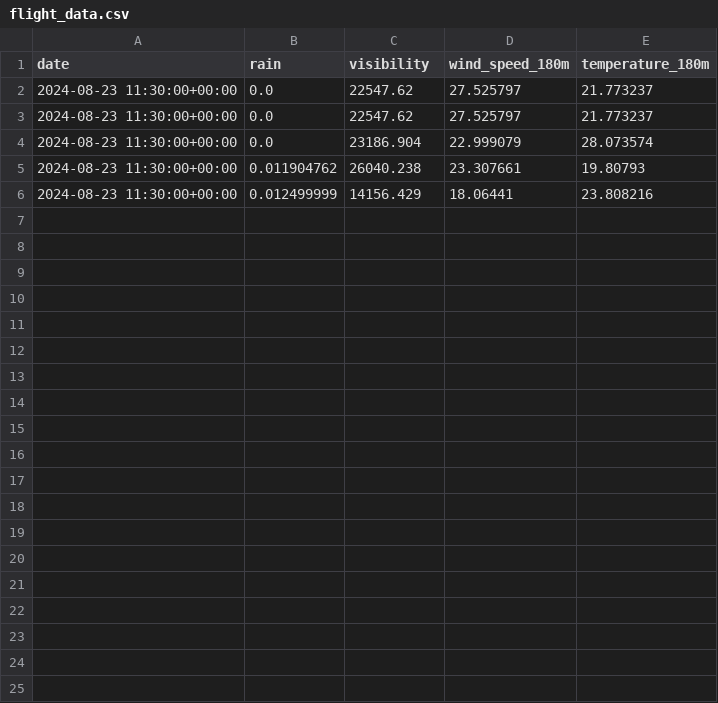
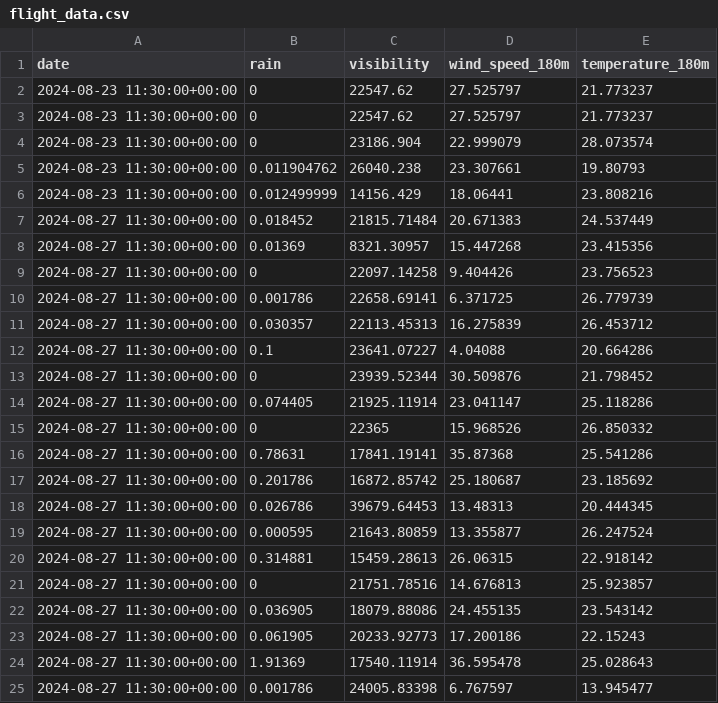
Before and after one commit to TSK06/Flight_Safety_Prediction, a CSV file: flight_data.csv, drawn as a sheet.

Commit message:
Add files via upload

```diff
--- a/flight_data.csv
+++ b/flight_data.csv
@@ -1,6 +1,25 @@
 date,rain,visibility,wind_speed_180m,temperature_180m
-2024-08-23 11:30:00+00:00,0.0,22547.62,27.525797,21.773237
-2024-08-23 11:30:00+00:00,0.0,22547.62,27.525797,21.773237
-2024-08-23 11:30:00+00:00,0.0,23186.904,22.999079,28.073574
+2024-08-23 11:30:00+00:00,0,22547.62,27.525797,21.773237
+2024-08-23 11:30:00+00:00,0,22547.62,27.525797,21.773237
+2024-08-23 11:30:00+00:00,0,23186.904,22.999079,28.073574
 2024-08-23 11:30:00+00:00,0.011904762,26040.238,23.307661,19.80793
 2024-08-23 11:30:00+00:00,0.012499999,14156.429,18.06441,23.808216
+2024-08-27 11:30:00+00:00,0.018452,21815.71484,20.671383,24.537449
+2024-08-27 11:30:00+00:00,0.01369,8321.30957,15.447268,23.415356
+2024-08-27 11:30:00+00:00,0,22097.14258,9.404426,23.756523
+2024-08-27 11:30:00+00:00,0.001786,22658.69141,6.371725,26.779739
+2024-08-27 11:30:00+00:00,0.030357,22113.45313,16.275839,26.453712
+2024-08-27 11:30:00+00:00,0.1,23641.07227,4.04088,20.664286
+2024-08-27 11:30:00+00:00,0,23939.52344,30.509876,21.798452
+2024-08-27 11:30:00+00:00,0.074405,21925.11914,23.041147,25.118286
+2024-08-27 11:30:00+00:00,0,22365,15.968526,26.850332
+ 2024-08-27 11:30:00+00:00,0.78631,17841.19141,35.87368,25.541286
+2024-08-27 11:30:00+00:00,0.201786,16872.85742,25.180687,23.185692
+2024-08-27 11:30:00+00:00,0.026786,39679.64453,13.48313,20.444345
+ 2024-08-27 11:30:00+00:00,0.000595,21643.80859,13.355877,26.247524
+ 2024-08-27 11:30:00+00:00,0.314881,15459.28613,26.06315,22.918142
+2024-08-27 11:30:00+00:00,0,21751.78516,14.676813,25.923857
+ 2024-08-27 11:30:00+00:00,0.036905,18079.88086,24.455135,23.543142
+2024-08-27 11:30:00+00:00,0.061905,20233.92773,17.200186,22.15243
+2024-08-27 11:30:00+00:00,1.91369,17540.11914,36.595478,25.028643
+2024-08-27 11:30:00+00:00,0.001786,24005.83398,6.767597,13.945477
```
